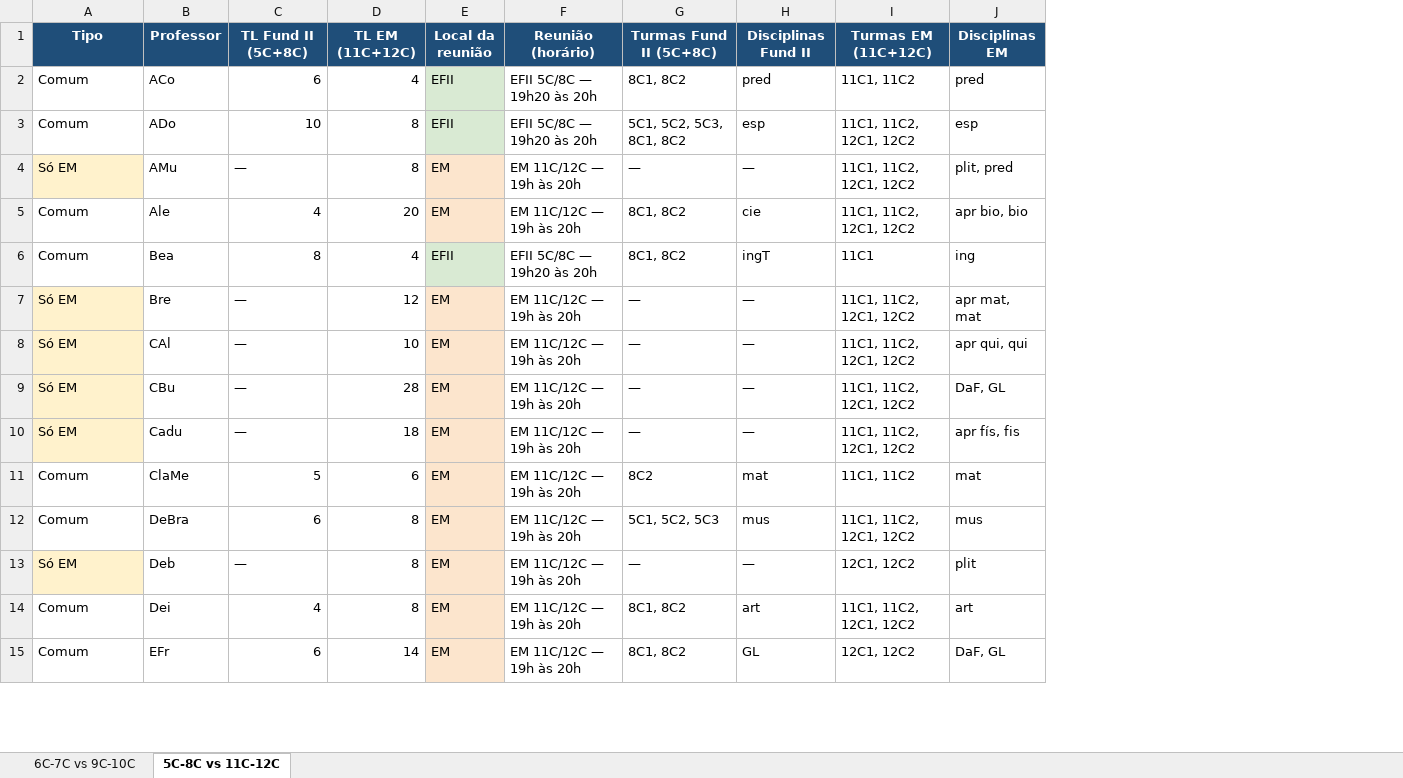
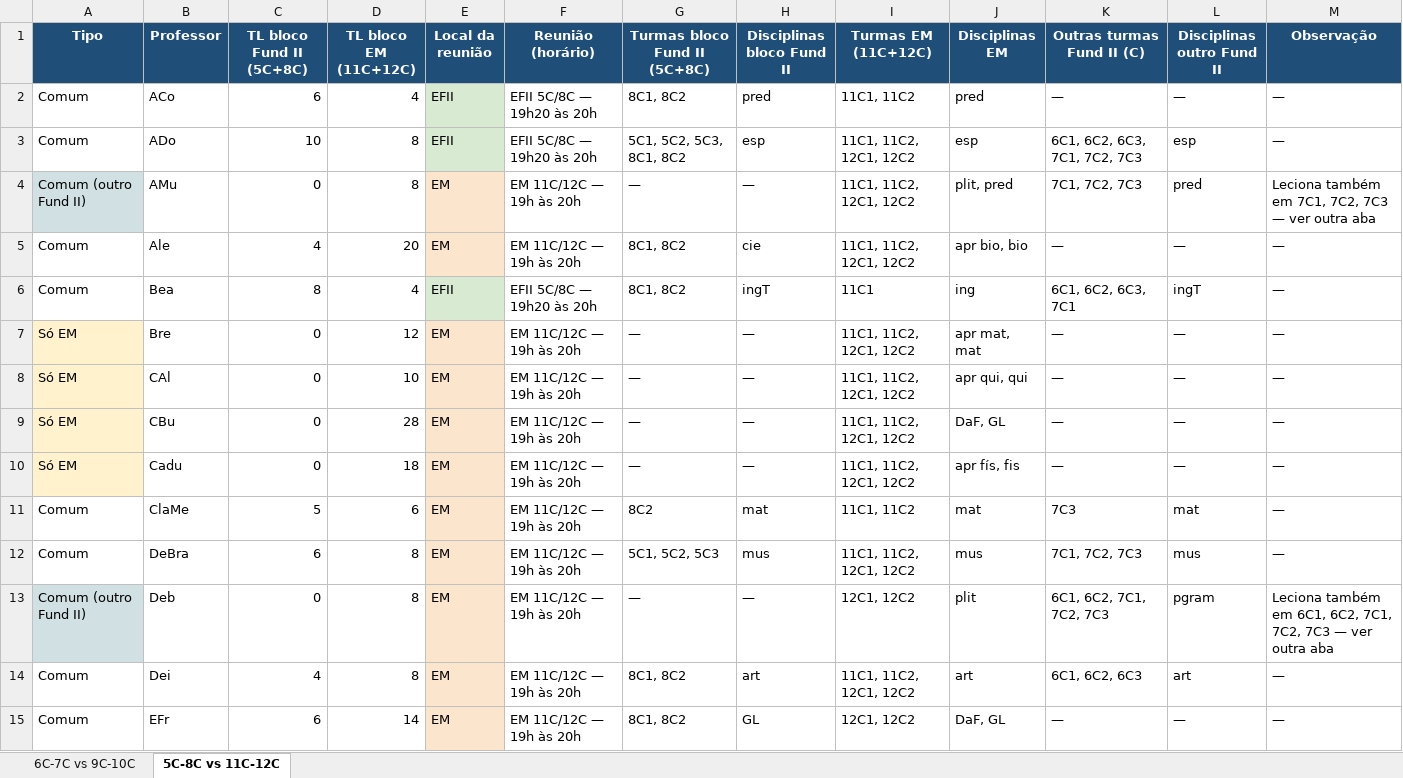
Before and after one commit to cbrener89052/calendarioprovas, an Excel workbook: professores_comuns_reuniao_C_2026.xlsx, sheet 5C-8C vs 11C-12C, drawn as a sheet; only a part is shown; values as stored, in another font and other column widths than the file's, no borders; the diff covers the shown part only; the diff names each change by its address in the sheet, - before the commit and + after, or states it on an @@ line.

```diff
--- a/professores_comuns_reuniao_C_2026.xlsx (sheet 5C-8C vs 11C-12C)
+++ b/professores_comuns_reuniao_C_2026.xlsx (sheet 5C-8C vs 11C-12C)
+column K (Outras turmas Fund II (C)), rows 2-15: — | 6C1, 6C2, 6C3, 7C1, 7C2, 7C3 | 7C1, 7C2, 7C3 | — | 6C1, 6C2, 6C3, 7C1 | — | — | — | — | 7C3 | 7C1, 7C2, 7C3 | 6C1, 6C2, 7C1, 7C2, 7C3 | 6C1, 6C2, 6C3 | —
+column L (Disciplinas outro Fund II), rows 2-15: — | esp | pred | — | ingT | — | — | — | — | mat | mus | pgram | art | —
+column M (Observação), rows 2-15: — | — | Leciona também em 7C1, 7C2, 7C3 — ver outra aba | — | — | — | — | — | — | — | — | Leciona também em 6C1, 6C2, 7C1, 7C2, 7C3 — ver outra aba | — | —
-C1: TL Fund II (5C+8C)
+C1: TL bloco Fund II (5C+8C)
-D1: TL EM (11C+12C)
+D1: TL bloco EM (11C+12C)
-G1: Turmas Fund II (5C+8C)
+G1: Turmas bloco Fund II (5C+8C)
-H1: Disciplinas Fund II
+H1: Disciplinas bloco Fund II
-A4 (Tipo): Só EM
+A4 (Tipo): Comum (outro Fund II)
-A4 fill: #FFF2CC
+A4 fill: #D0E0E3
-C4 (TL bloco Fund II (5C+8C)): —
+C4 (TL bloco Fund II (5C+8C)): 0
-C7:C10 (TL bloco Fund II (5C+8C)): —
+C7:C10 (TL bloco Fund II (5C+8C)): 0
-A13 (Tipo): Só EM
+A13 (Tipo): Comum (outro Fund II)
-A13 fill: #FFF2CC
+A13 fill: #D0E0E3
-C13 (TL bloco Fund II (5C+8C)): —
+C13 (TL bloco Fund II (5C+8C)): 0
```
Also changed, not shown: 13 edited cells and cell formats elsewhere in this sheet, sheet 6C-7C vs 9C-10C.
